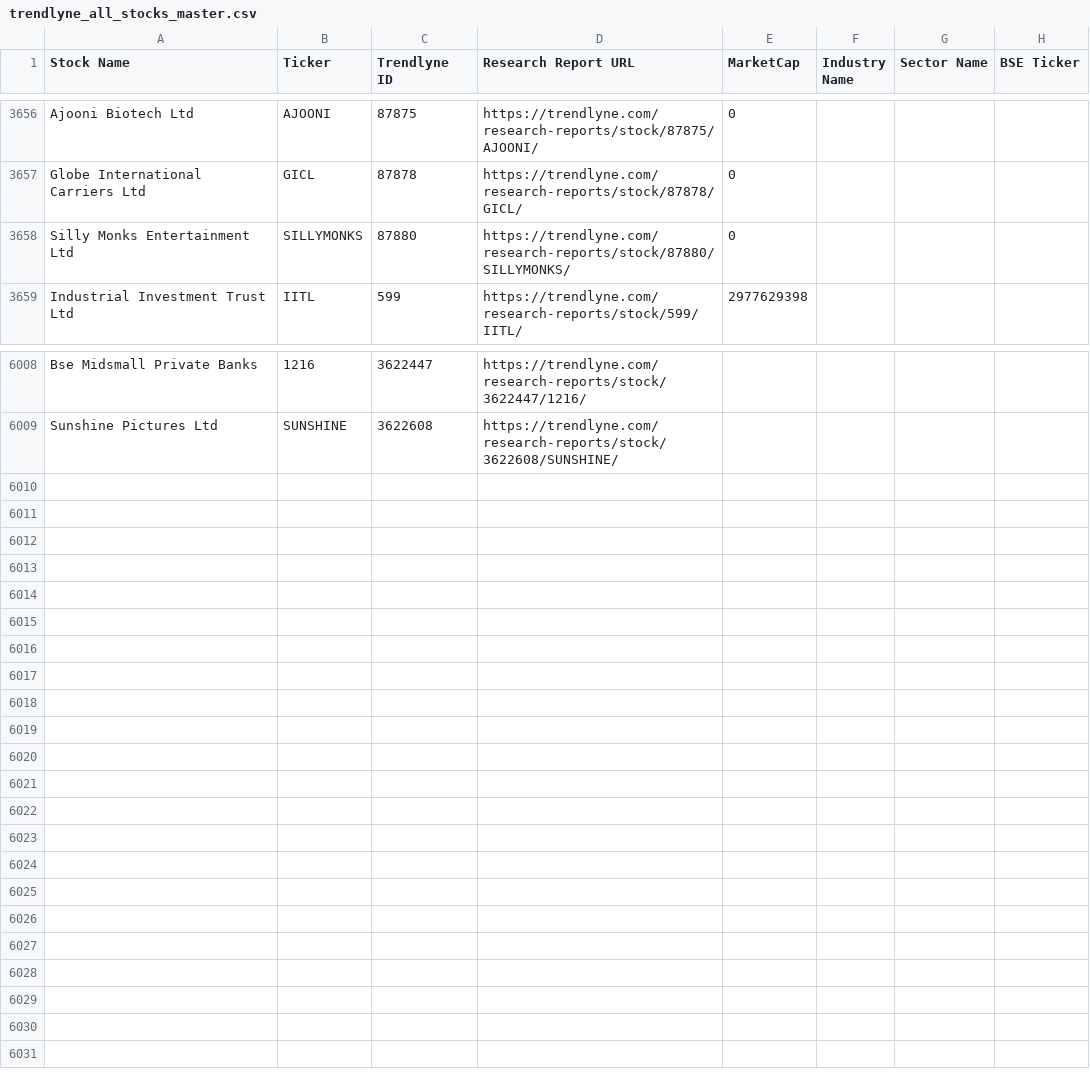
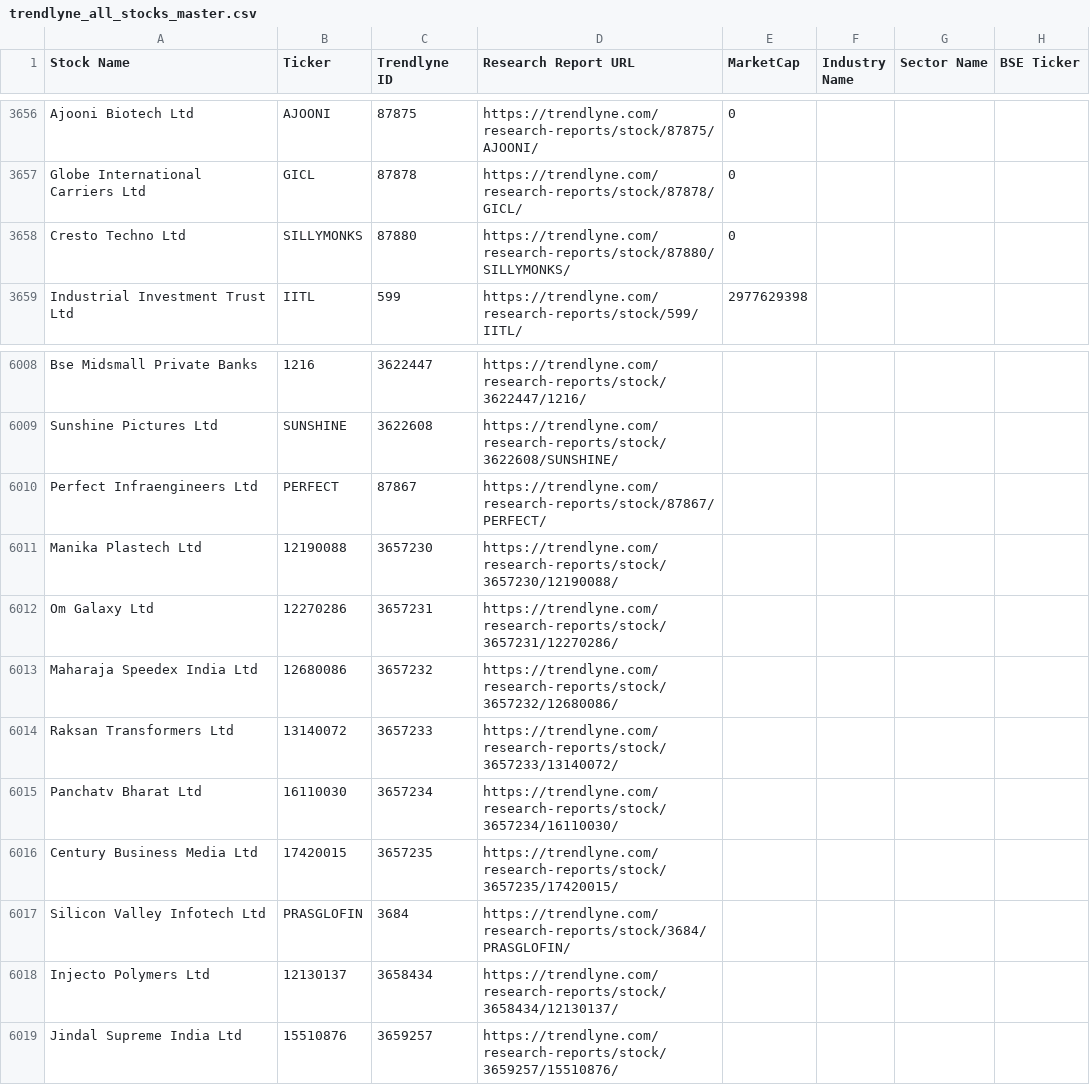
Before and after one commit to KaggerAI/codium, a CSV file: trendlyne_all_stocks_master.csv, drawn as a sheet; only a part is shown, gaps mark what is left out; the diff covers the shown part only.

```diff
--- a/trendlyne_all_stocks_master.csv
+++ b/trendlyne_all_stocks_master.csv
@@ -3657,3 +3657,3 @@ Ajooni Biotech Ltd,AJOONI,87875,https://trendlyne.com/research-reports/stock/878
 Globe International Carriers Ltd,GICL,87878,https://trendlyne.com/research-reports/stock/87878/GICL/,0,,,
-Silly Monks Entertainment Ltd,SILLYMONKS,87880,https://trendlyne.com/research-reports/stock/87880/SILLYMONKS/,0,,,
+Cresto Techno Ltd,SILLYMONKS,87880,https://trendlyne.com/research-reports/stock/87880/SILLYMONKS/,0,,,
 Industrial Investment Trust Ltd,IITL,599,https://trendlyne.com/research-reports/stock/599/IITL/,2977629398,,,
@@ -6009 +6009,11 @@ Bse Midsmall Private Banks,1216,3622447,https://trendlyne.com/research-reports/s
 Sunshine Pictures Ltd,SUNSHINE,3622608,https://trendlyne.com/research-reports/stock/3622608/SUNSHINE/,,,,
+Perfect Infraengineers Ltd,PERFECT,87867,https://trendlyne.com/research-reports/stock/87867/PERFECT/,,,,
+Manika Plastech Ltd,12190088,3657230,https://trendlyne.com/research-reports/stock/3657230/12190088/,,,,
+Om Galaxy Ltd,12270286,3657231,https://trendlyne.com/research-reports/stock/3657231/12270286/,,,,
+Maharaja Speedex India Ltd,12680086,3657232,https://trendlyne.com/research-reports/stock/3657232/12680086/,,,,
+Raksan Transformers Ltd,13140072,3657233,https://trendlyne.com/research-reports/stock/3657233/13140072/,,,,
+Panchatv Bharat Ltd,16110030,3657234,https://trendlyne.com/research-reports/stock/3657234/16110030/,,,,
+Century Business Media Ltd,17420015,3657235,https://trendlyne.com/research-reports/stock/3657235/17420015/,,,,
+Silicon Valley Infotech Ltd,PRASGLOFIN,3684,https://trendlyne.com/research-reports/stock/3684/PRASGLOFIN/,,,,
+Injecto Polymers Ltd,12130137,3658434,https://trendlyne.com/research-reports/stock/3658434/12130137/,,,,
+Jindal Supreme India Ltd,15510876,3659257,https://trendlyne.com/research-reports/stock/3659257/15510876/,,,,
```
Also changed, not shown: 20 edited cells elsewhere in this file, 6 other files.
